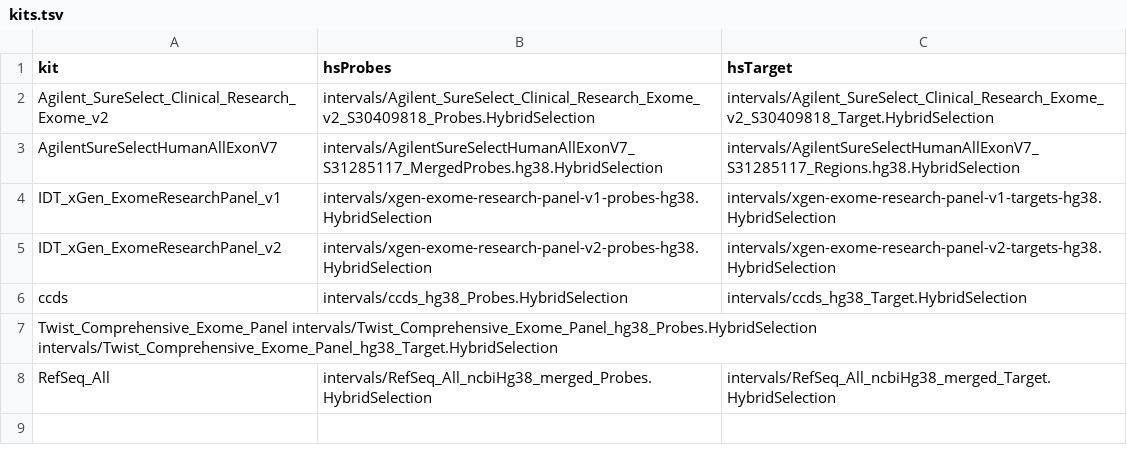
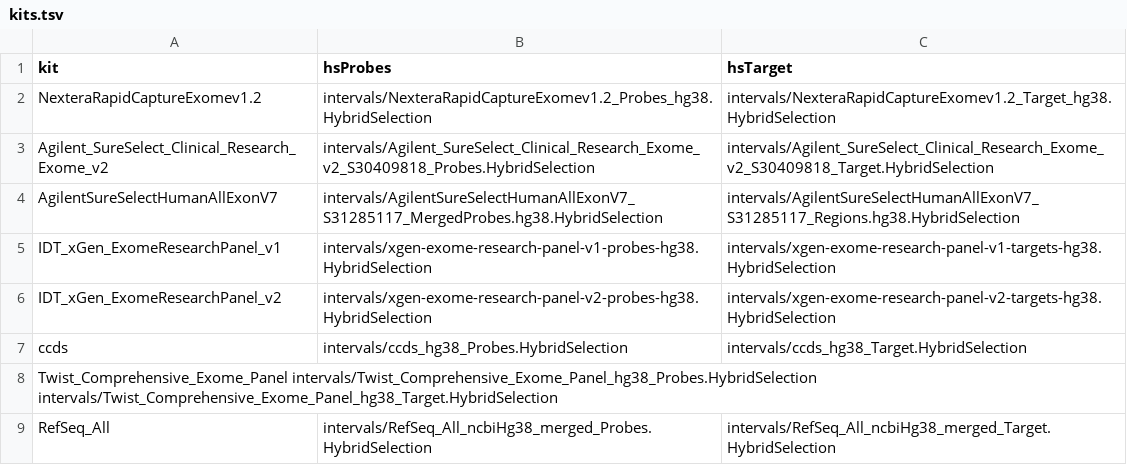
Before and after one commit to igg-bioinfo/diva.wes, a TSV file: resources/kits.tsv, drawn as a sheet.

```diff
--- a/resources/kits.tsv
+++ b/resources/kits.tsv
@@ -1,2 +1,3 @@
 kit	hsProbes	hsTarget
+NexteraRapidCaptureExomev1.2	intervals/NexteraRapidCaptureExomev1.2_Probes_hg38.HybridSelection	intervals/NexteraRapidCaptureExomev1.2_Target_hg38.HybridSelection
 Agilent_SureSelect_Clinical_Research_Exome_v2	intervals/Agilent_SureSelect_Clinical_Research_Exome_v2_S30409818_Probes.HybridSelection	intervals/Agilent_SureSelect_Clinical_Research_Exome_v2_S30409818_Target.HybridSelection
```
Also changed, not shown: 1 other file.
